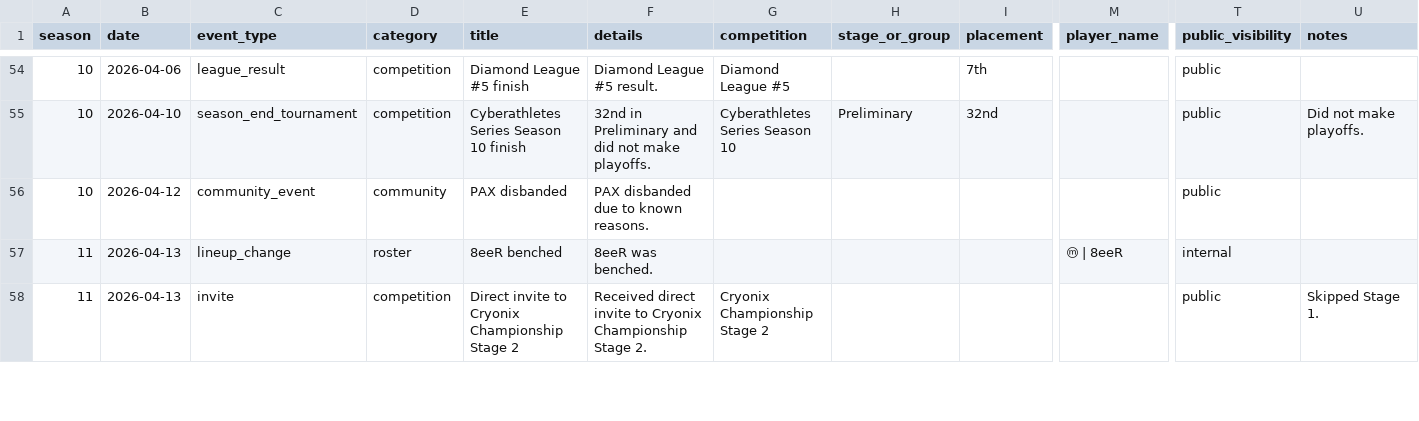
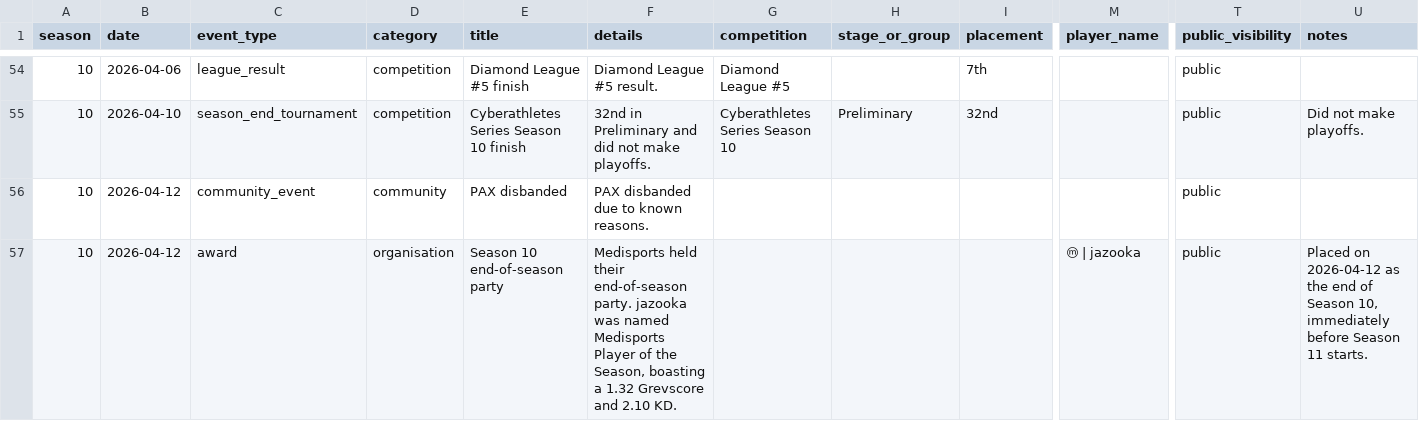
Before and after one commit to Grevyo/Grev-Game-Dashboard, a CSV file: data/medisports_timeline.csv, drawn as a sheet; only a part is shown, gaps mark what is left out; the shorter side is filled out with more unchanged rows; rows hold the shown columns only; the diff covers the shown part only; the diff names each change by its address in the sheet, - before the commit and + after, or states it on an @@ line.

```diff
--- a/data/medisports_timeline.csv
+++ b/data/medisports_timeline.csv
+row 57: 10 | 2026-04-12 | award | organisation | Season 10 end-of-season party | Medisports held their end-of-season party. jazooka was named Medisports Player of the Season, boasting a 1.32 Grevscore and 2.10 KD. |  |  |  | ⓜ | jazooka | public | Placed on 2026-04-12 as the end of Season 10, immediately before Season 11 starts.
```
Also changed, not shown: 2 added rows and 3 edited cells elsewhere in this file, 2 other files.
